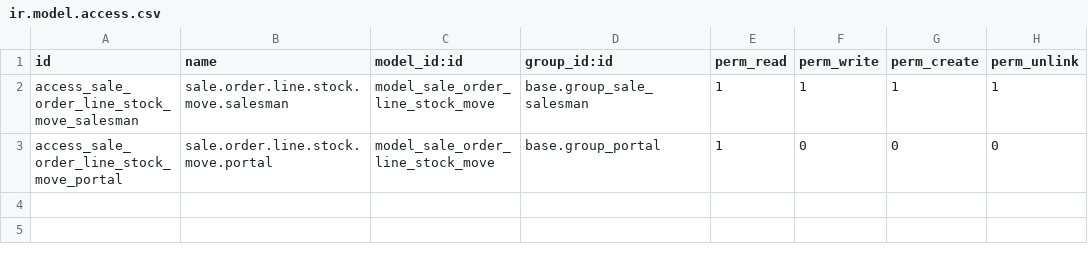
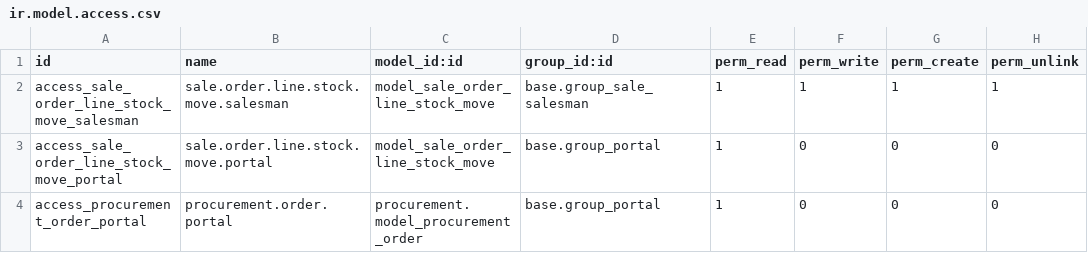
Before and after one commit to OCA/account-invoicing, a CSV file: account_invoice_group_picking/security/ir.model.access.csv, drawn as a sheet; the diff names each change by its address in the sheet, - before the commit and + after, or states it on an @@ line.

Commit message:
[9.0][FIX] account_invoice_group_picking: ACL portal for procurement group

```diff
--- a/account_invoice_group_picking/security/ir.model.access.csv
+++ b/account_invoice_group_picking/security/ir.model.access.csv
+row 4: access_procurement_order_portal | procurement.order.portal | procurement.model_procurement_order | base.group_portal | 1 | 0 | 0 | 0
```
